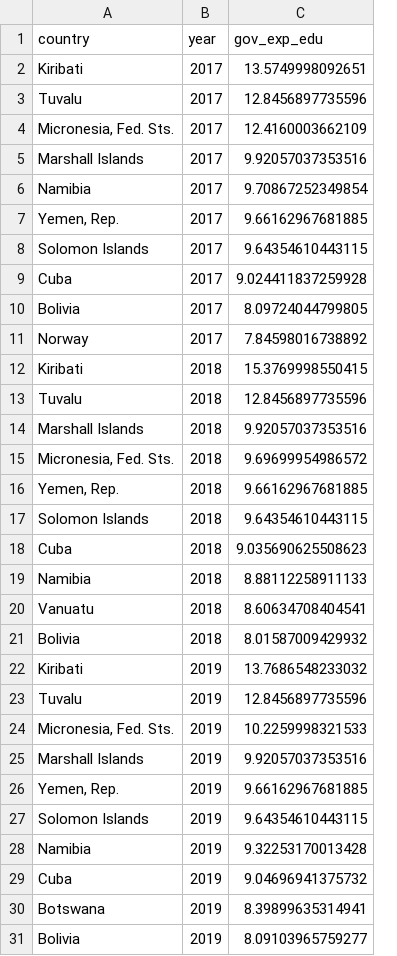
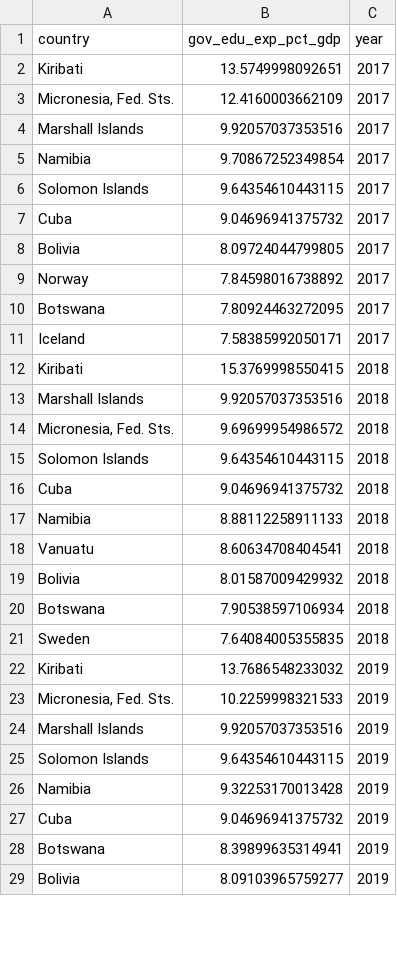
Before and after one commit to i11g/Data-Science-Project, a CSV file: top10_edu_per_year.csv, drawn as a sheet; only a part is shown; removed rows and columns are numbered as before the commit, all else as after; the diff covers the shown part only; the diff names each change by its address in the sheet, - before the commit and + after, or states it on an @@ line.

```diff
--- a/top10_edu_per_year.csv
+++ b/top10_edu_per_year.csv
+column B (gov_edu_exp_pct_gdp), rows 2-9: 13.5749998092651 | 12.4160003662109 | 9.92057037353516 | 9.70867252349854 | 9.64354610443115 | 9.04696941375732 | 8.09724044799805 | 7.84598016738892; rows 12-19: 15.3769998550415 | 9.92057037353516 | 9.69699954986572 | 9.64354610443115 | 9.04696941375732 | 8.88112258911133 | 8.60634708404541 | 8.01587009429932; rows 22-29: 13.7686548233032 | 10.2259998321533 | 9.92057037353516 | 9.64354610443115 | 9.32253170013428 | 9.04696941375732 | 8.39899635314941 | 8.09103965759277
-column C (gov_exp_edu), row 2: 13.5749998092651; rows 4-6: 12.4160003662109 | 9.92057037353516 | 9.70867252349854; rows 8-12: 9.64354610443115 | 9.024411837259928 | 8.09724044799805 | 7.84598016738892 | 15.3769998550415; rows 14-15: 9.92057037353516 | 9.69699954986572; rows 17-22: 9.64354610443115 | 9.035690625508623 | 8.88112258911133 | 8.60634708404541 | 8.01587009429932 | 13.7686548233032; rows 24-25: 10.2259998321533 | 9.92057037353516; rows 27-31: 9.64354610443115 | 9.32253170013428 | 9.04696941375732 | 8.39899635314941 | 8.09103965759277
-row 3: Tuvalu | 2017 | 12.8456897735596
-row 7: Yemen, Rep. | 2017 | 9.66162967681885
+row 10: Botswana | 7.80924463272095 | 2017
+row 11: Iceland | 7.58385992050171 | 2017
-row 13: Tuvalu | 2018 | 12.8456897735596
-row 16: Yemen, Rep. | 2018 | 9.66162967681885
+row 20: Botswana | 7.90538597106934 | 2018
+row 21: Sweden | 7.64084005355835 | 2018
-row 23: Tuvalu | 2019 | 12.8456897735596
-row 26: Yemen, Rep. | 2019 | 9.66162967681885
```
Also changed, not shown: 7 added rows, 15 removed rows and 1 edited cell elsewhere in this file, 19 other files.
